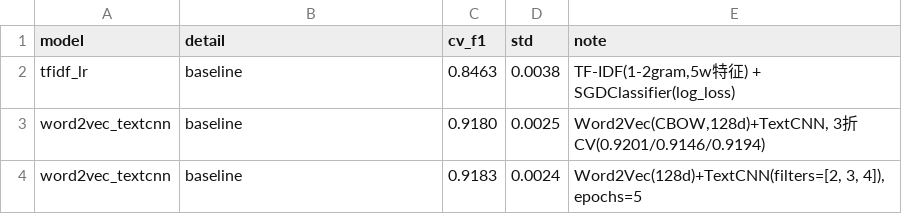
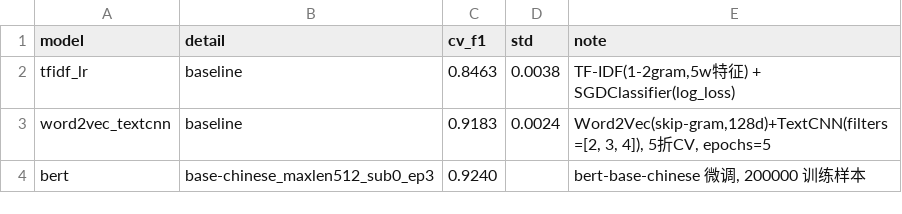
Before and after one commit to siyiliang41-collab/NLP-News-Classification-Learning-Contest, a CSV file: docs/scores.csv, drawn as a sheet.

Commit message:
上交新版数据台账

```diff
--- a/docs/scores.csv
+++ b/docs/scores.csv
@@ -2,3 +2,3 @@ model,detail,cv_f1,std,note
 tfidf_lr,baseline,0.8463,0.0038,"TF-IDF(1-2gram,5w特征) + SGDClassifier(log_loss)"
-word2vec_textcnn,baseline,0.9180,0.0025,"Word2Vec(CBOW,128d)+TextCNN, 3折CV(0.9201/0.9146/0.9194)"
-word2vec_textcnn,baseline,0.9183,0.0024,"Word2Vec(128d)+TextCNN(filters=[2, 3, 4]), epochs=5"
+word2vec_textcnn,baseline,0.9183,0.0024,"Word2Vec(skip-gram,128d)+TextCNN(filters=[2, 3, 4]), 5折CV, epochs=5"
+bert,base-chinese_maxlen512_sub0_ep3,0.9240,,"bert-base-chinese 微调, 200000 训练样本"
```
